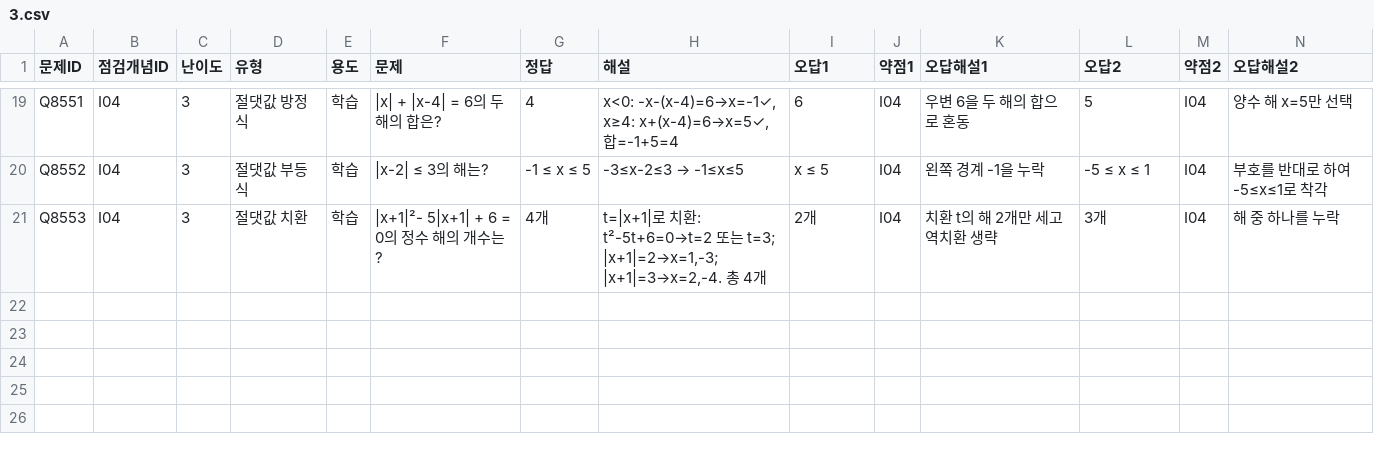
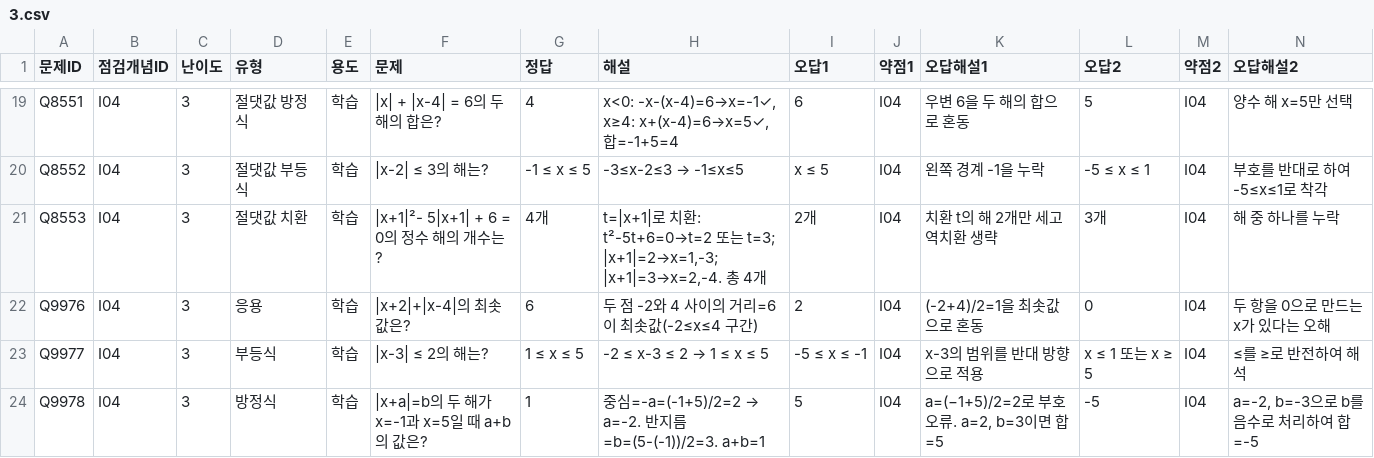
Before and after one commit to wataryu00-boop/math-diagnostic, a CSV file: problems/I04/3.csv, drawn as a sheet; only a part is shown, gaps mark what is left out; rows hold the shown columns only; the diff names each change by its address in the sheet, - before the commit and + after, or states it on an @@ line.

```diff
--- a/problems/I04/3.csv
+++ b/problems/I04/3.csv
+row 22: Q9976 | I04 | 3 | 응용 | 학습 | |x+2|+|x-4|의 최솟값은? | 6 | 두 점 -2와 4 사이의 거리=6이 최솟값(-2≤x≤4 구간) | 2 | I04 | (-2+4)/2=1을 최솟값으로 혼동 | 0 | I04 | 두 항을 0으로 만드는 x가 있다는 오해
+row 23: Q9977 | I04 | 3 | 부등식 | 학습 | |x-3| ≤ 2의 해는? | 1 ≤ x ≤ 5 | -2 ≤ x-3 ≤ 2 → 1 ≤ x ≤ 5 | -5 ≤ x ≤ -1 | I04 | x-3의 범위를 반대 방향으로 적용 | x ≤ 1 또는 x ≥ 5 | I04 | ≤를 ≥로 반전하여 해석
+row 24: Q9978 | I04 | 3 | 방정식 | 학습 | |x+a|=b의 두 해가 x=-1과 x=5일 때 a+b의 값은? | 1 | 중심=-a=(-1+5)/2=2 → a=-2. 반지름=b=(5-(-1))/2=3. a+b=1 | 5 | I04 | a=(−1+5)/2=2로 부호 오류. a=2, b=3이면 합=5 | -5 | I04 | a=-2, b=-3으로 b를 음수로 처리하여 합=-5
```
Also changed, not shown: problems/I04/1.csv, problems/I04/2.csv.
